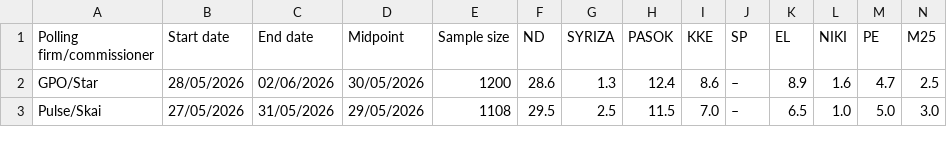
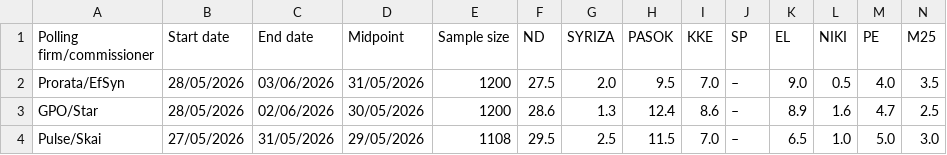
Before and after one commit to Dimitrysaf/the-unlabeled, a CSV file: public/polls.csv, drawn as a sheet; only a part is shown; rows hold the shown columns only; the diff names each change by its address in the sheet, - before the commit and + after, or states it on an @@ line.

Commit message:
Prorata/EfSyn

```diff
--- a/public/polls.csv
+++ b/public/polls.csv
+row 2: Prorata/EfSyn | 28/05/2026 | 03/06/2026 | 31/05/2026 | 1200 | 27.5 | 2.0 | 9.5 | 7.0 | – | 9.0 | 0.5 | 4.0 | 3.5
```
